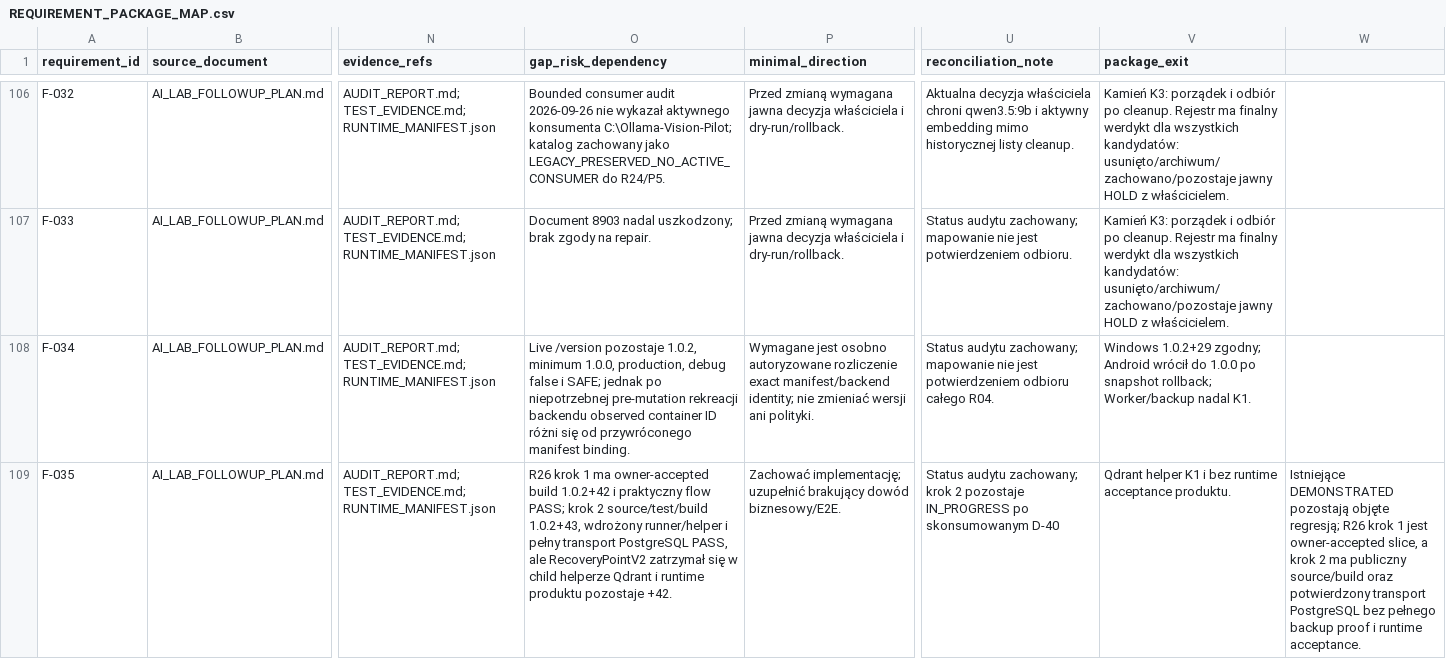
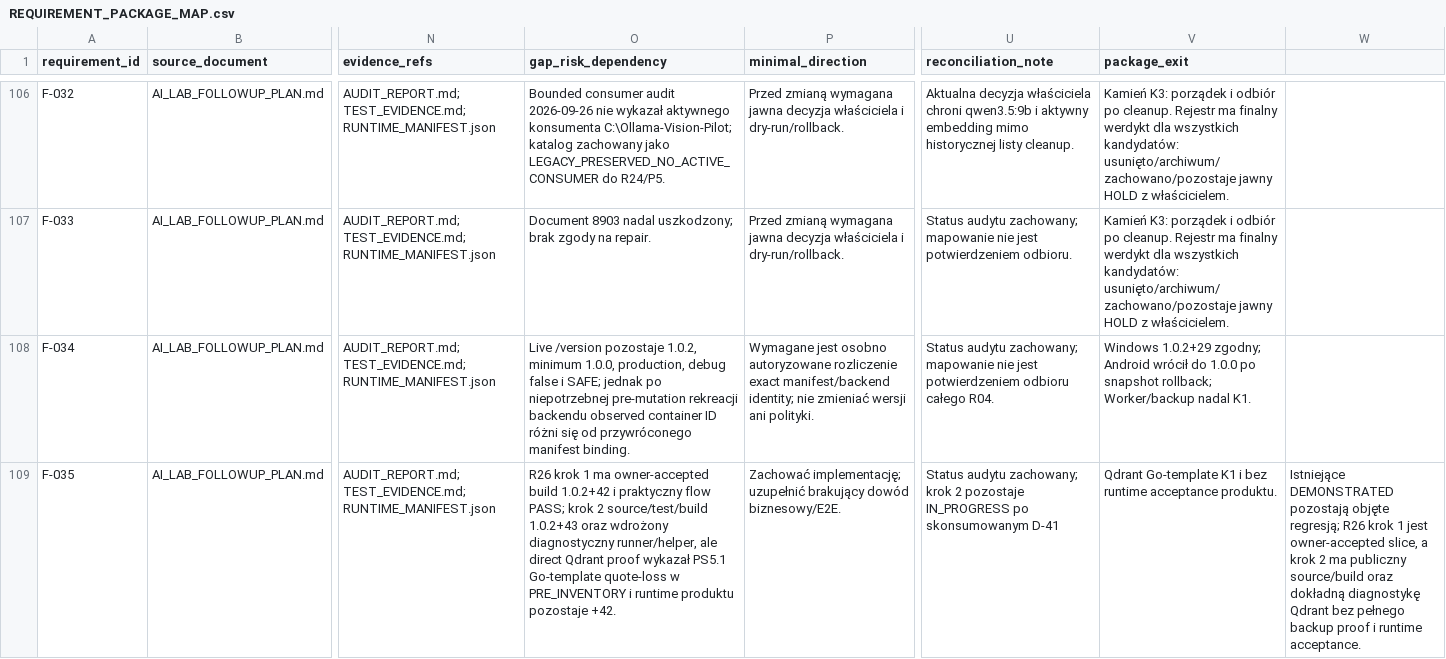
Before and after one commit to domlap94-star/ai-lab-core, a CSV file: docs/recovery/REQUIREMENT_PACKAGE_MAP.csv, drawn as a sheet; only a part is shown, gaps mark what is left out; the diff names each change by its address in the sheet, - before the commit and + after, or states it on an @@ line.

```diff
--- a/docs/recovery/REQUIREMENT_PACKAGE_MAP.csv
+++ b/docs/recovery/REQUIREMENT_PACKAGE_MAP.csv
-O109 (gap_risk_dependency): …2 source/test/build 1.0.2+43, wdrożony runner/helper i pełny transport PostgreSQL PASS, ale RecoveryPointV2 zatrzymał się w child helperze Qdrant i runtime…
+O109 (gap_risk_dependency): …2 source/test/build 1.0.2+43 oraz wdrożony diagnostyczny runner/helper, ale direct Qdrant proof wykazał PS5.1 Go-template quote-loss w PRE_INVENTORY i runtime…
-U109 (reconciliation_note): …po skonsumowanym D-40
+U109 (reconciliation_note): …po skonsumowanym D-41
-V109 (package_exit): Qdrant helper K1 i…
+V109 (package_exit): Qdrant Go-template K1 i…
-W109: …source/build oraz potwierdzony transport PostgreSQL bez pełnego…
+W109: …source/build oraz dokładną diagnostykę Qdrant bez pełnego…
```
Also changed, not shown: docs/recovery/OWNER_DECISIONS.csv, docs/recovery/PACKAGE_REGISTER.csv, 4 other files.
